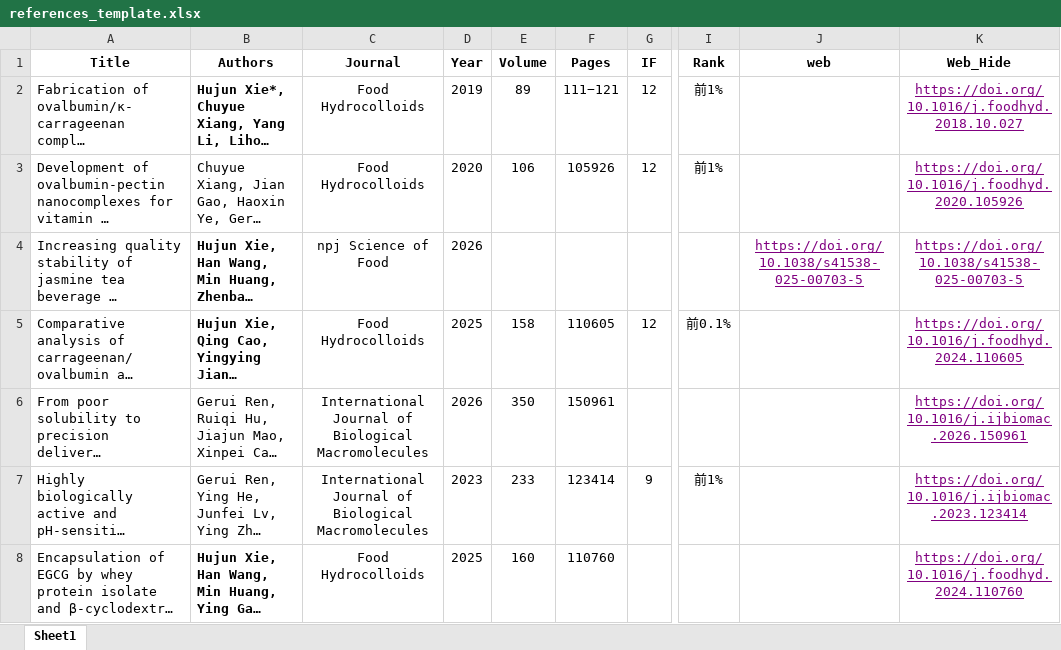
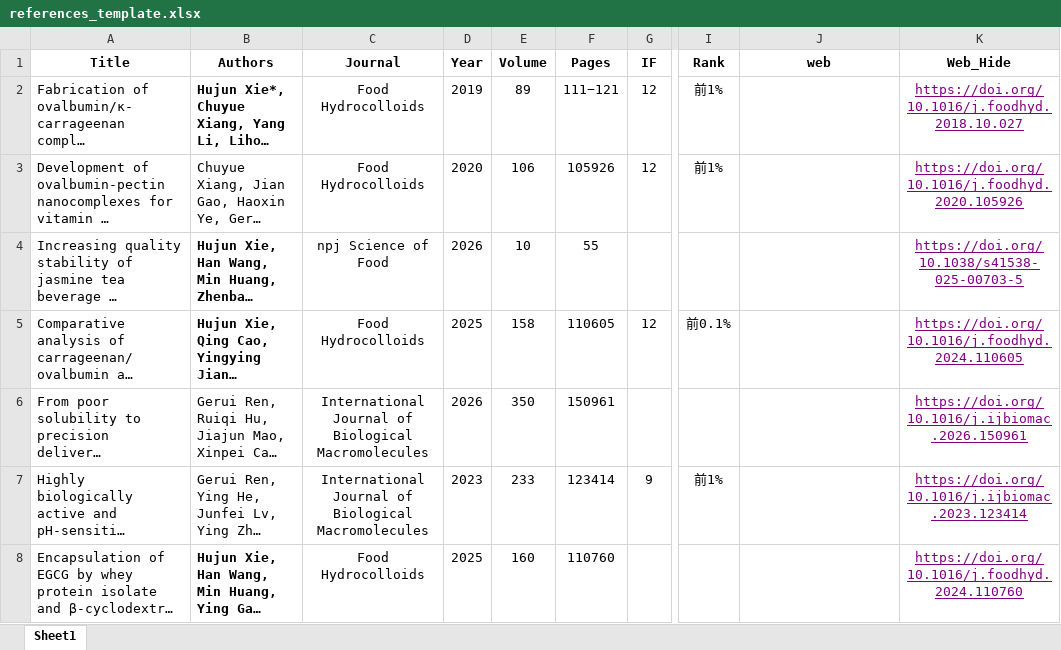
Before and after one commit to JackieRen777/SweetSeek_demo, an Excel workbook: frontend-react/public/data/references_template.xlsx, sheet Sheet1, drawn as a sheet; only a part is shown, gaps mark what is left out; long unchanged cells end in …; values as stored, in another font and other column widths than the file's, no borders; the diff names each change by its address in the sheet, - before the commit and + after, or states it on an @@ line.

Commit message:
Deploy: 2026-03-12 21:14:11

```diff
--- a/frontend-react/public/data/references_template.xlsx (sheet Sheet1)
+++ b/frontend-react/public/data/references_template.xlsx (sheet Sheet1)
-E4 (Volume): (empty)
+E4 (Volume): 10
-F4 (Pages): (empty)
+F4 (Pages): 55
-J4 (web): https://doi.org/10.1038/s41538-025-00703-5
+J4 (web): (empty)
```
